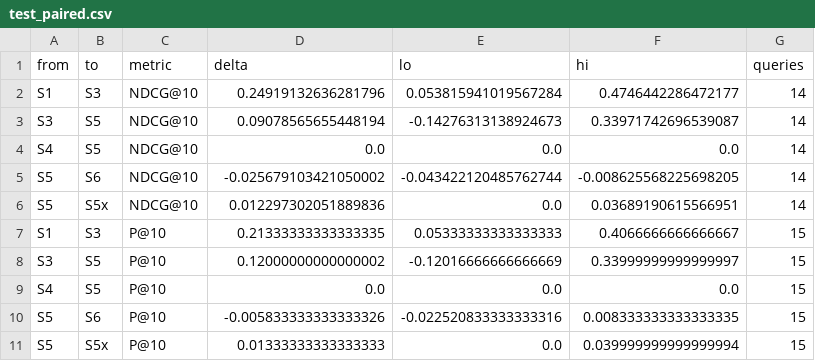
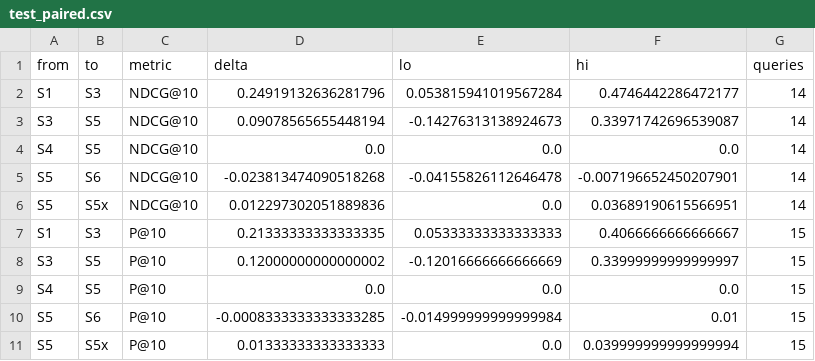
Before and after one commit to Maaz-Amjad/ai-shopping-concierge, a CSV file: eval/results/test_paired.csv, drawn as a sheet.

```diff
--- a/eval/results/test_paired.csv
+++ b/eval/results/test_paired.csv
@@ -4,3 +4,3 @@ S3,S5,NDCG@10,0.09078565655448194,-0.14276313138924673,0.33971742696539087,14
 S4,S5,NDCG@10,0.0,0.0,0.0,14
-S5,S6,NDCG@10,-0.025679103421050002,-0.043422120485762744,-0.008625568225698205,14
+S5,S6,NDCG@10,-0.023813474090518268,-0.04155826112646478,-0.007196652450207901,14
 S5,S5x,NDCG@10,0.012297302051889836,0.0,0.03689190615566951,14
@@ -9,3 +9,3 @@ S3,S5,P@10,0.12000000000000002,-0.12016666666666669,0.33999999999999997,15
 S4,S5,P@10,0.0,0.0,0.0,15
-S5,S6,P@10,-0.005833333333333326,-0.022520833333333316,0.008333333333333335,15
+S5,S6,P@10,-0.0008333333333333285,-0.014999999999999984,0.01,15
 S5,S5x,P@10,0.01333333333333333,0.0,0.039999999999999994,15
```
Also changed, not shown: eval/qrels.csv, eval/results/judge_labels_s6.csv, 6 other files.
